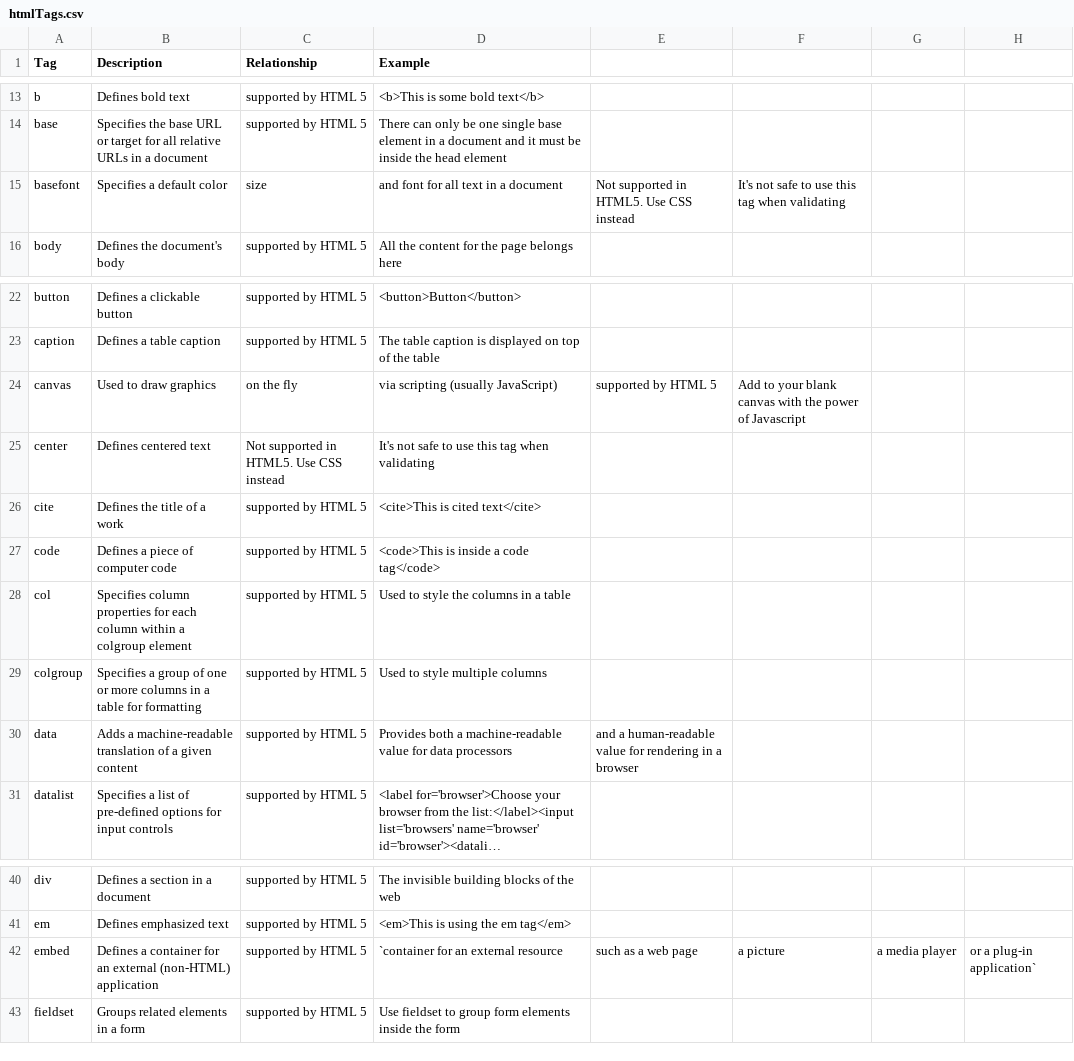
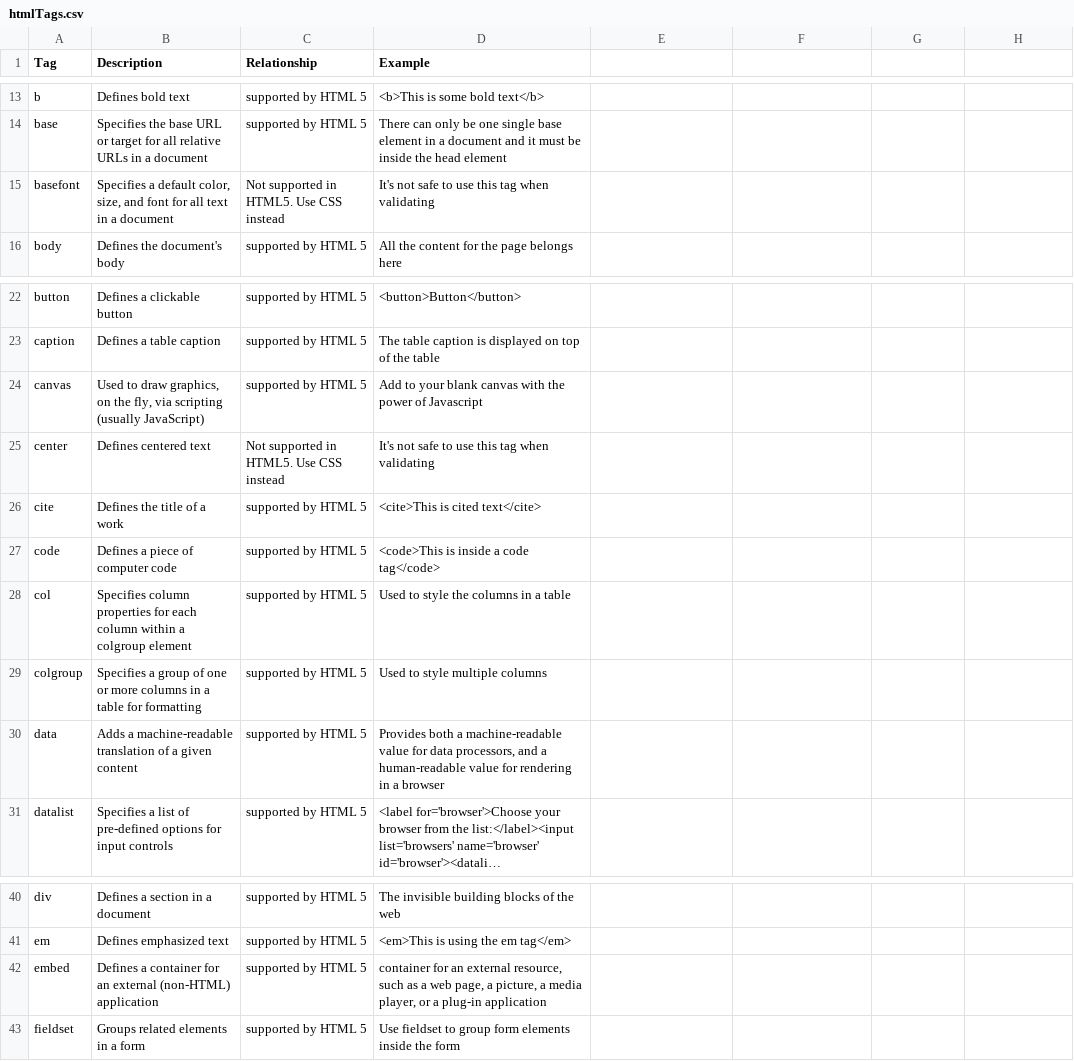
Before and after one commit to adambaughn/web215, a CSV file: data/htmlTags.csv, drawn as a sheet; only a part is shown, gaps mark what is left out; long unchanged cells end in …; the diff names each change by its address in the sheet, - before the commit and + after, or states it on an @@ line.

Commit message:
Update htmlTags.csv

```diff
--- a/data/htmlTags.csv
+++ b/data/htmlTags.csv
-B15 (Description): …a default color
+B15 (Description): …a default color, size, and font for all text in a document
-C15 (Relationship): size
+C15 (Relationship): Not supported in HTML5. Use CSS instead
-D15 (Example): and font for all text in a document
+D15 (Example): It's not safe to use this tag when validating
-E15: Not supported in HTML5. Use CSS instead
+E15: (empty)
-F15: It's not safe to use this tag when validating
+F15: (empty)
-B24 (Description): Used to draw graphics
+B24 (Description): Used to draw graphics, on the fly, via scripting (usually JavaScript)
-C24 (Relationship): on the fly
+C24 (Relationship): supported by HTML 5
-D24 (Example): via scripting (usually JavaScript)
+D24 (Example): Add to your blank canvas with the power of Javascript
-E24: supported by HTML 5
+E24: (empty)
-F24: Add to your blank canvas with the power of Javascript
+F24: (empty)
-D30 (Example): …for data processors
+D30 (Example): …for data processors, and a human-readable value for rendering in a browser
-E30: and a human-readable value for rendering in a browser
+E30: (empty)
-D42 (Example): `container for an external resource
+D42 (Example): container for an external resource, such as a web page, a picture, a media player, or a plug-in application
-E42: such as a web page
+E42: (empty)
-F42: a picture
+F42: (empty)
-G42: a media player
+G42: (empty)
-H42: or a plug-in application`
+H42: (empty)
```
